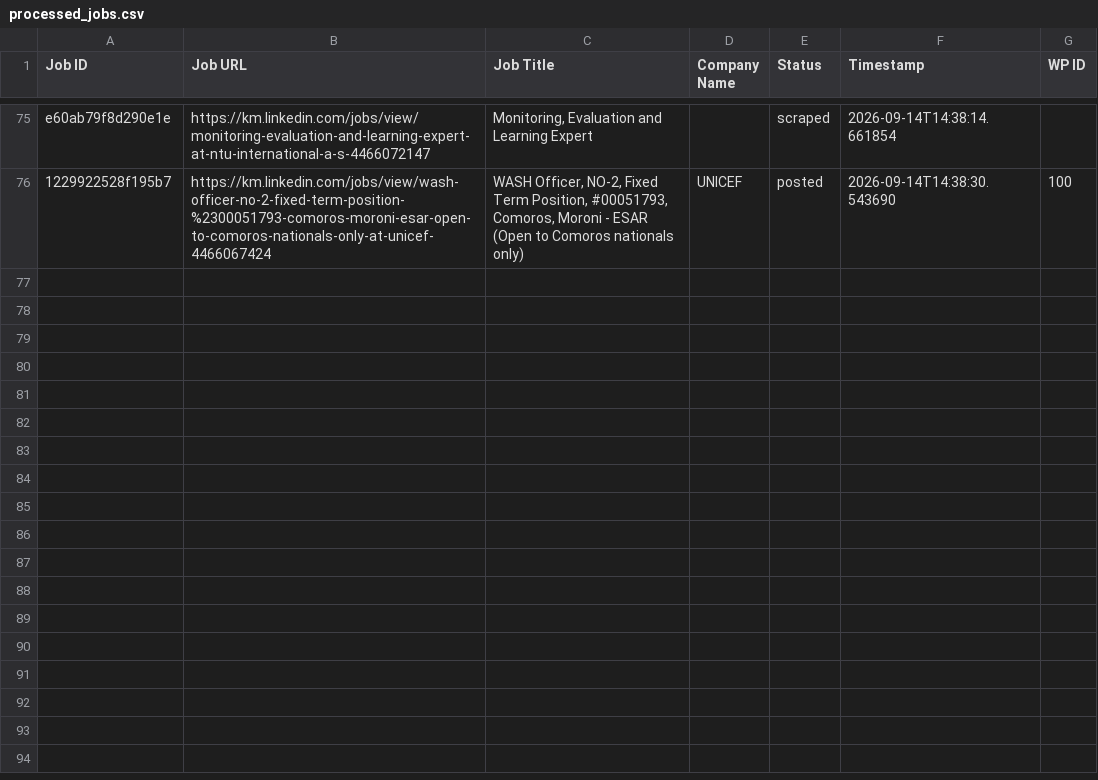
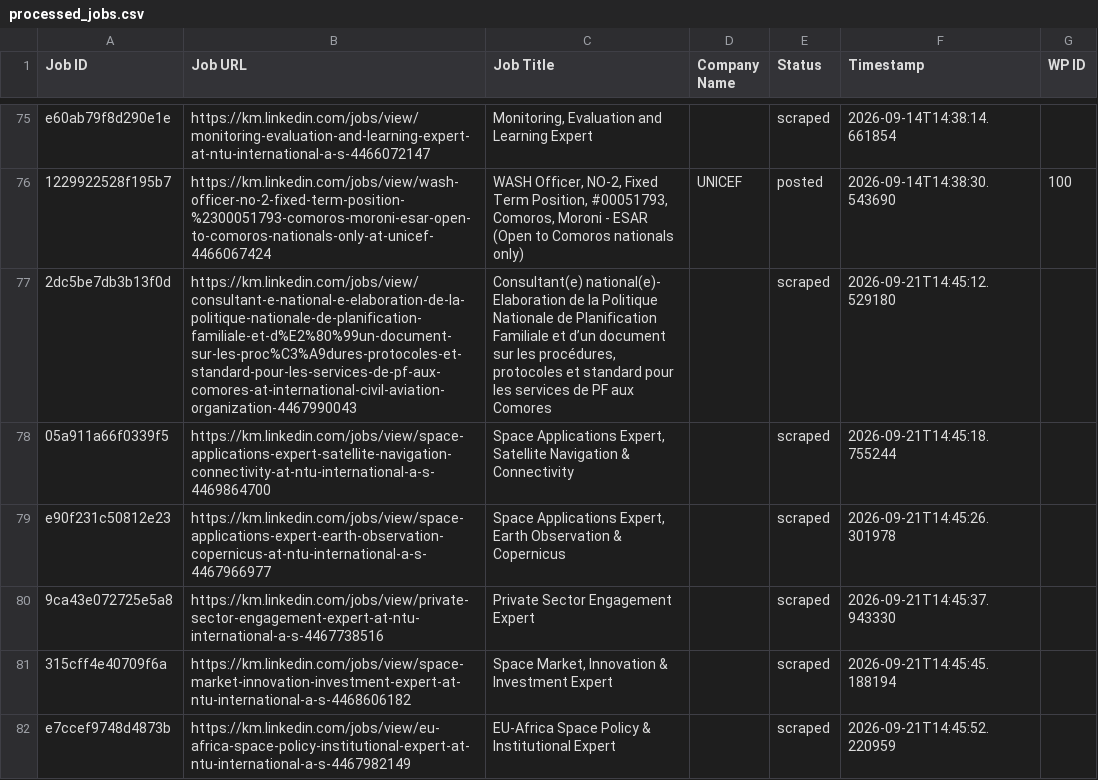
Before and after one commit to mimusdesign/km, a CSV file: processed_jobs.csv, drawn as a sheet; only a part is shown, gaps mark what is left out; the diff names each change by its address in the sheet, - before the commit and + after, or states it on an @@ line.

```diff
--- a/processed_jobs.csv
+++ b/processed_jobs.csv
+row 77: 2dc5be7db3b13f0d | https://km.linkedin.com/jobs/view/consultant-e-national-e-elaboration-de-la-politique-nationale-de-planification-familiale-et-d%E2%80%99un-document-sur-les-proc%C3%A9dures-protocoles-et-standard-pour-les-services-de-pf-aux-comores-at-international-civil-aviation-organization-4467990043 | Consultant(e) national(e)- Elaboration de la Politique Nationale de Planification Familiale et d’un document sur les procédures, protocoles et standard pour les services de PF aux Comores |  | scraped | 2026-09-21T14:45:12.529180
+row 78: 05a911a66f0339f5 | https://km.linkedin.com/jobs/view/space-applications-expert-satellite-navigation-connectivity-at-ntu-international-a-s-4469864700 | Space Applications Expert, Satellite Navigation & Connectivity |  | scraped | 2026-09-21T14:45:18.755244
+row 79: e90f231c50812e23 | https://km.linkedin.com/jobs/view/space-applications-expert-earth-observation-copernicus-at-ntu-international-a-s-4467966977 | Space Applications Expert, Earth Observation & Copernicus |  | scraped | 2026-09-21T14:45:26.301978
+row 80: 9ca43e072725e5a8 | https://km.linkedin.com/jobs/view/private-sector-engagement-expert-at-ntu-international-a-s-4467738516 | Private Sector Engagement Expert |  | scraped | 2026-09-21T14:45:37.943330
+row 81: 315cff4e40709f6a | https://km.linkedin.com/jobs/view/space-market-innovation-investment-expert-at-ntu-international-a-s-4468606182 | Space Market, Innovation & Investment Expert |  | scraped | 2026-09-21T14:45:45.188194
+row 82: e7ccef9748d4873b | https://km.linkedin.com/jobs/view/eu-africa-space-policy-institutional-expert-at-ntu-international-a-s-4467982149 | EU-Africa Space Policy & Institutional Expert |  | scraped | 2026-09-21T14:45:52.220959
```
